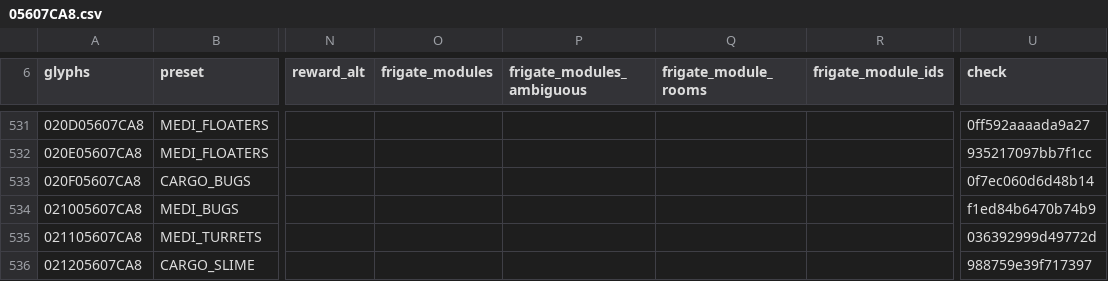
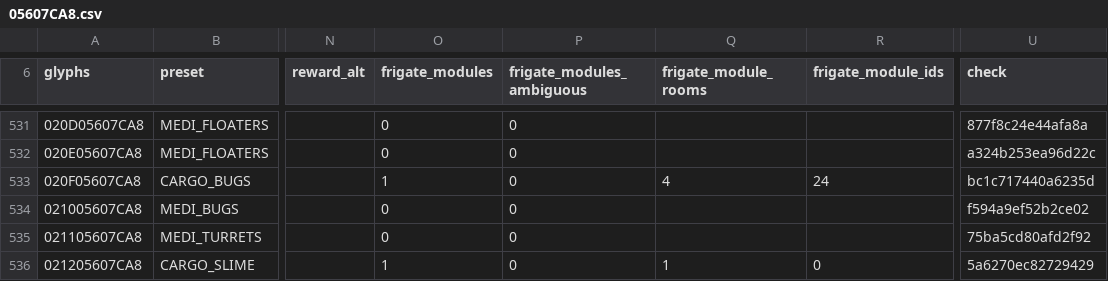
Before and after one commit to vikkitor93-coder/nms-derelict-atlas, a CSV file: regions/g00/05/607/05607CA8.csv, drawn as a sheet; only a part is shown, gaps mark what is left out; the diff covers the shown part only; the diff names each change by its address in the sheet, - before the commit and + after, or states it on an @@ line.

```diff
--- a/regions/g00/05/607/05607CA8.csv
+++ b/regions/g00/05/607/05607CA8.csv
-O531:O532 (frigate_modules): (empty)
+O531:O532 (frigate_modules): 0
-P531:P536 (frigate_modules_ambiguous): (empty)
+P531:P536 (frigate_modules_ambiguous): 0
-U531 (check): 0ff592aaaada9a27
+U531 (check): 877f8c24e44afa8a
-U532 (check): 935217097bb7f1cc
+U532 (check): a324b253ea96d22c
-O533 (frigate_modules): (empty)
+O533 (frigate_modules): 1
-Q533 (frigate_module_rooms): (empty)
+Q533 (frigate_module_rooms): 4
-R533 (frigate_module_ids): (empty)
+R533 (frigate_module_ids): 24
-U533 (check): 0f7ec060d6d48b14
+U533 (check): bc1c717440a6235d
-O534:O535 (frigate_modules): (empty)
+O534:O535 (frigate_modules): 0
-U534 (check): f1ed84b6470b74b9
+U534 (check): f594a9ef52b2ce02
-U535 (check): 036392999d49772d
+U535 (check): 75ba5cd80afd2f92
-O536 (frigate_modules): (empty)
+O536 (frigate_modules): 1
-Q536 (frigate_module_rooms): (empty)
+Q536 (frigate_module_rooms): 1
-R536 (frigate_module_ids): (empty)
+R536 (frigate_module_ids): 0
-U536 (check): 988759e39f717397
+U536 (check): 5a6270ec82729429
```
Also changed, not shown: 134 edited cells elsewhere in this file, regions/g00/05/607/05607CA9.csv, regions/g00/05/607/05607CAA.csv, 1 other file.
